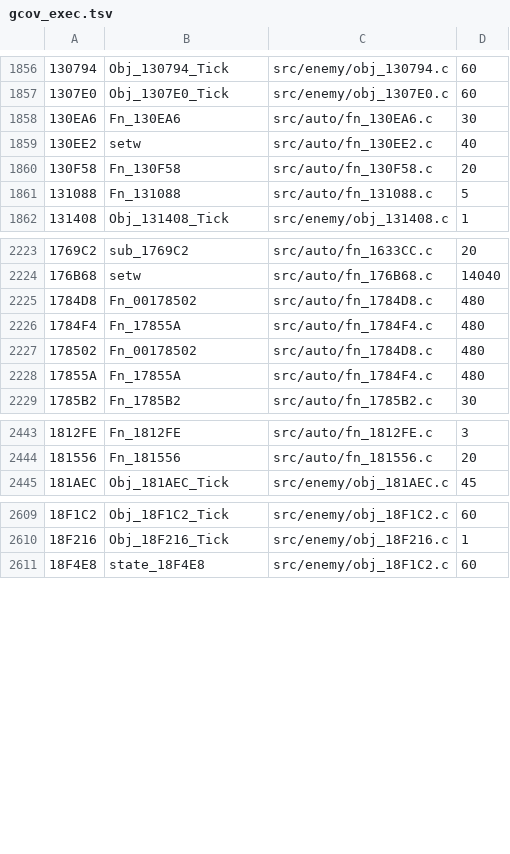
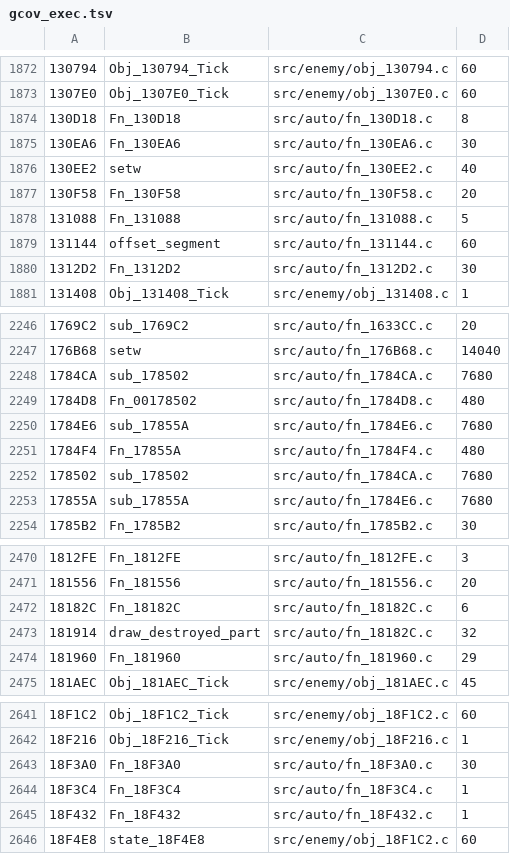
Before and after one commit to DanimanX/Taitof3Decomp, a TSV file: work/gcov_exec.tsv, drawn as a sheet; only a part is shown, gaps mark what is left out; the diff covers the shown part only.

```diff
--- a/work/gcov_exec.tsv
+++ b/work/gcov_exec.tsv
@@ -1857,2 +1873,3 @@
 1307E0	Obj_1307E0_Tick	src/enemy/obj_1307E0.c	60
+130D18	Fn_130D18	src/auto/fn_130D18.c	8
 130EA6	Fn_130EA6	src/auto/fn_130EA6.c	30
@@ -1861,2 +1878,4 @@
 131088	Fn_131088	src/auto/fn_131088.c	5
+131144	offset_segment	src/auto/fn_131144.c	60
+1312D2	Fn_1312D2	src/auto/fn_1312D2.c	30
 131408	Obj_131408_Tick	src/enemy/obj_131408.c	1
@@ -2224,6 +2247,8 @@
 176B68	setw	src/auto/fn_176B68.c	14040
+1784CA	sub_178502	src/auto/fn_1784CA.c	7680
 1784D8	Fn_00178502	src/auto/fn_1784D8.c	480
+1784E6	sub_17855A	src/auto/fn_1784E6.c	7680
 1784F4	Fn_17855A	src/auto/fn_1784F4.c	480
-178502	Fn_00178502	src/auto/fn_1784D8.c	480
-17855A	Fn_17855A	src/auto/fn_1784F4.c	480
+178502	sub_178502	src/auto/fn_1784CA.c	7680
+17855A	sub_17855A	src/auto/fn_1784E6.c	7680
 1785B2	Fn_1785B2	src/auto/fn_1785B2.c	30
@@ -2444,2 +2471,5 @@
 181556	Fn_181556	src/auto/fn_181556.c	20
+18182C	Fn_18182C	src/auto/fn_18182C.c	6
+181914	draw_destroyed_part	src/auto/fn_18182C.c	32
+181960	Fn_181960	src/auto/fn_181960.c	29
 181AEC	Obj_181AEC_Tick	src/enemy/obj_181AEC.c	45
@@ -2610,2 +2642,5 @@
 18F216	Obj_18F216_Tick	src/enemy/obj_18F216.c	1
+18F3A0	Fn_18F3A0	src/auto/fn_18F3A0.c	30
+18F3C4	Fn_18F3C4	src/auto/fn_18F3C4.c	1
+18F432	Fn_18F432	src/auto/fn_18F432.c	1
 18F4E8	state_18F4E8	src/enemy/obj_18F1C2.c	60
```
Also changed, not shown: 25 added rows and 28 edited cells elsewhere in this file, work/zcap/strata_results.tsv, 34 other files.
